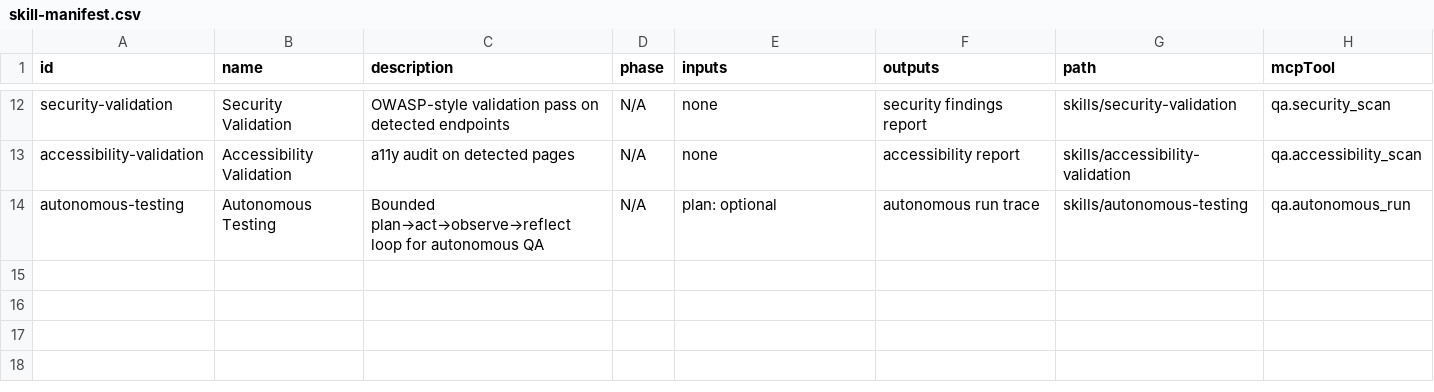
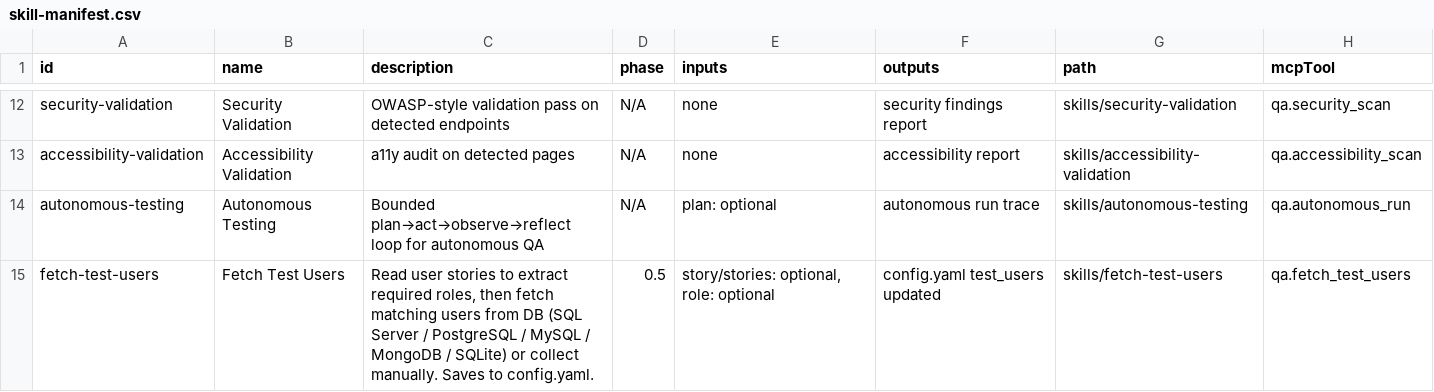
Before and after one commit to afmelwekeel/AI-QA-Framework, a CSV file: _config/skill-manifest.csv, drawn as a sheet; only a part is shown, gaps mark what is left out.

```diff
--- a/_config/skill-manifest.csv
+++ b/_config/skill-manifest.csv
@@ -14 +14,2 @@ id,name,description,phase,inputs,outputs,path,mcpTool
 "autonomous-testing","Autonomous Testing","Bounded plan→act→observe→reflect loop for autonomous QA","N/A","plan: optional","autonomous run trace","skills/autonomous-testing","qa.autonomous_run"
+"fetch-test-users","Fetch Test Users","Read user stories to extract required roles, then fetch matching users from DB (SQL Server / PostgreSQL / MySQL / MongoDB / SQLite) or collect manually. Saves to config.yaml.","0.5","story/stories: optional, role: optional","config.yaml test_users updated","skills/fetch-test-users","qa.fetch_test_users"
```
Also changed, not shown: 11 other files.
